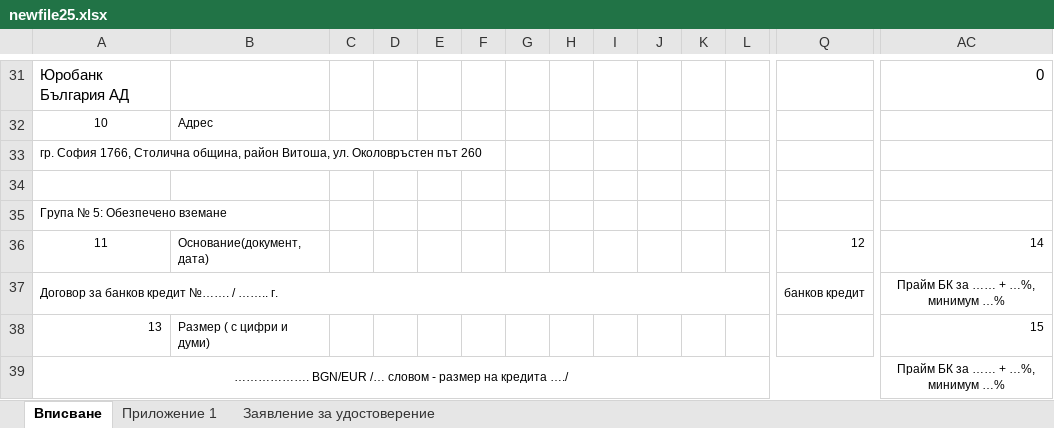
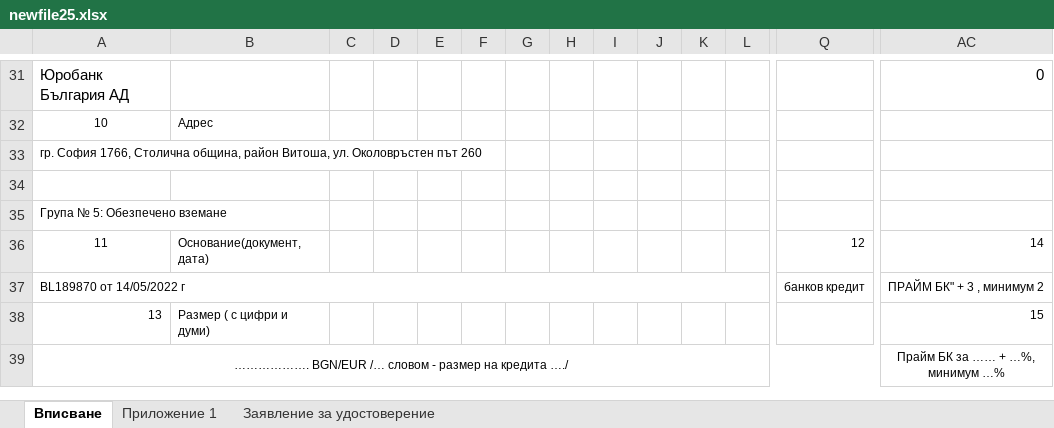
Before and after one commit to nikolaydimov83/TextParserDOCXEurobank, an Excel workbook: newfile25.xlsx, sheet Вписване, drawn as a sheet; only a part is shown, gaps mark what is left out; values as stored, in another font and other column widths than the file's, no borders; conditional formats not drawn; removed rows and columns are numbered as before the commit, all else as after; rows hold the shown columns only; the diff names each change by its address in the sheet, - before the commit and + after, or states it on an @@ line.

```diff
--- a/newfile25.xlsx (sheet Вписване)
+++ b/newfile25.xlsx (sheet Вписване)
-row 37: Договор за банков кредит №……. / …….. г. |  |  |  |  |  |  |  |  |  |  |  | банков кредит | Прайм БК за …… + …%, минимум …%
+row 37: BL189870 oт 14/05/2022 г |  |  |  |  |  |  |  |  |  |  |  | банков кредит | ПРАЙМ БК" + 3 , минимум 2
```
Also changed, not shown: 1 other file.
